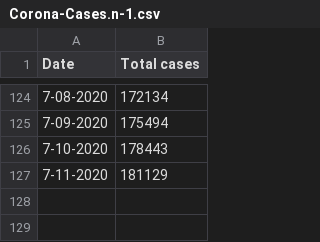
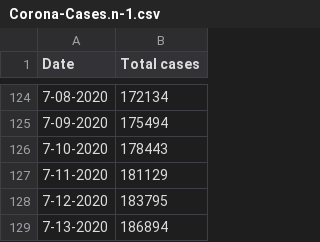
Before and after one commit to tanzimtaher/Modeling-Covid-19-Cumulative-Case-Growth-in-Bangladesh-with-Logistic-Regression, a CSV file: Corona-Cases.n-1.csv, drawn as a sheet; only a part is shown, gaps mark what is left out.

Commit message:
Updated dataset and notebook

```diff
--- a/Corona-Cases.n-1.csv
+++ b/Corona-Cases.n-1.csv
@@ -127 +127,3 @@ Date,Total cases
 7-11-2020,181129
+7-12-2020,183795
+7-13-2020,186894
```
Also changed, not shown: 1 other file.
